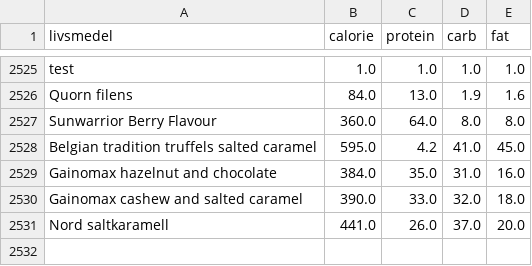
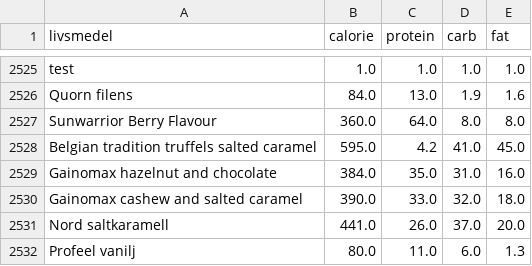
Before and after one commit to liecha/meRegAnno, a CSV file: data/livsmedelsdatabas.csv, drawn as a sheet; only a part is shown, gaps mark what is left out; the diff names each change by its address in the sheet, - before the commit and + after, or states it on an @@ line.

```diff
--- a/data/livsmedelsdatabas.csv
+++ b/data/livsmedelsdatabas.csv
+row 2532: Profeel vanilj | 80.0 | 11.0 | 6.0 | 1.3
```
Also changed, not shown: data/meal_databas.csv, data/updated-database-results.csv, 1 other file.
